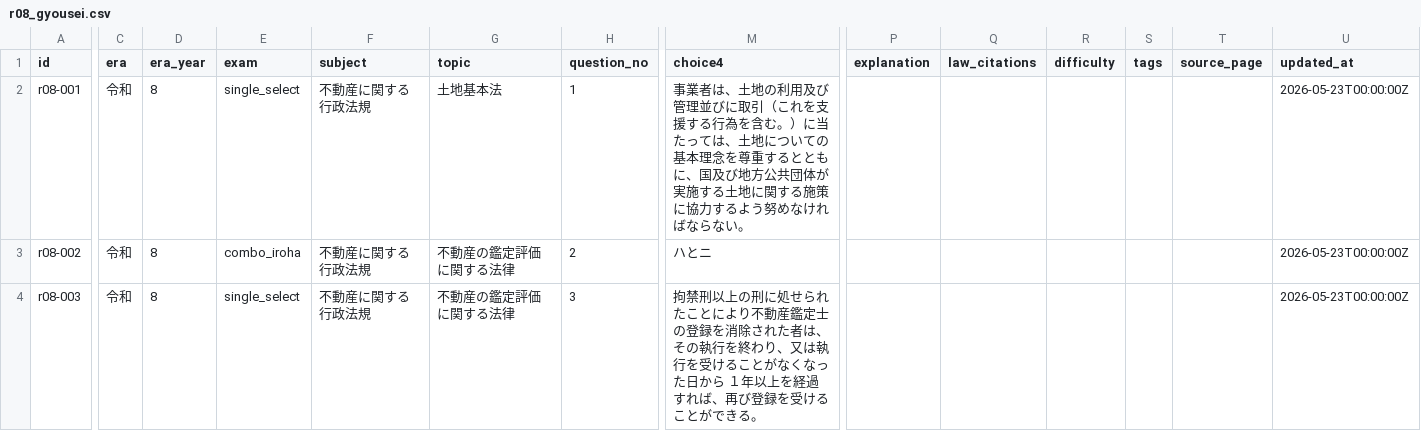
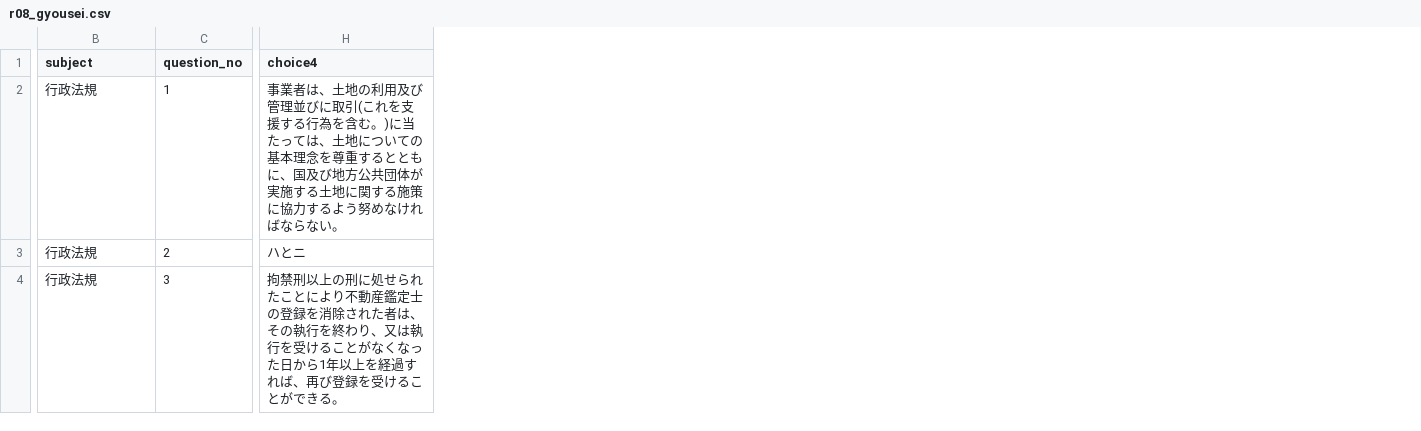
Before and after one commit to AkiraIto27/RealEstateAppraiserQuestions, a CSV file: data/r08_gyousei.csv, drawn as a sheet; only a part is shown, gaps mark what is left out; removed rows and columns are numbered as before the commit, all else as after; the diff covers the shown part only; the diff names each change by its address in the sheet, - before the commit and + after, or states it on an @@ line.

```diff
--- a/data/r08_gyousei.csv
+++ b/data/r08_gyousei.csv
-column A (id), rows 2-4: r08-001 | r08-002 | r08-003
-column C (era), rows 2-4: all 令和
-column D (era_year), rows 2-4: all 8
-column E (exam), rows 2-4: single_select | combo_iroha | single_select
-column G (topic), rows 2-4: 土地基本法 | 不動産の鑑定評価に関する法律 | 不動産の鑑定評価に関する法律
-column P (explanation), empty
-column Q (law_citations), empty
-column R (difficulty), empty
-column S (tags), empty
-column T (source_page), empty
-column U (updated_at), rows 2-4: all 2026-05-23T00:00:00Z
-B2:B4 (subject): 不動産に関する行政法規
+B2:B4 (subject): 行政法規
-H2 (choice4): …びに取引（これを支援する行為を含む。）に当たっ…
+H2 (choice4): …びに取引(これを支援する行為を含む。)に当たっ…
-H4 (choice4): …た日から １年以上を…
+H4 (choice4): …た日から1年以上を…
```
Also changed, not shown: 115 edited cells elsewhere in this file, 1 other file.
